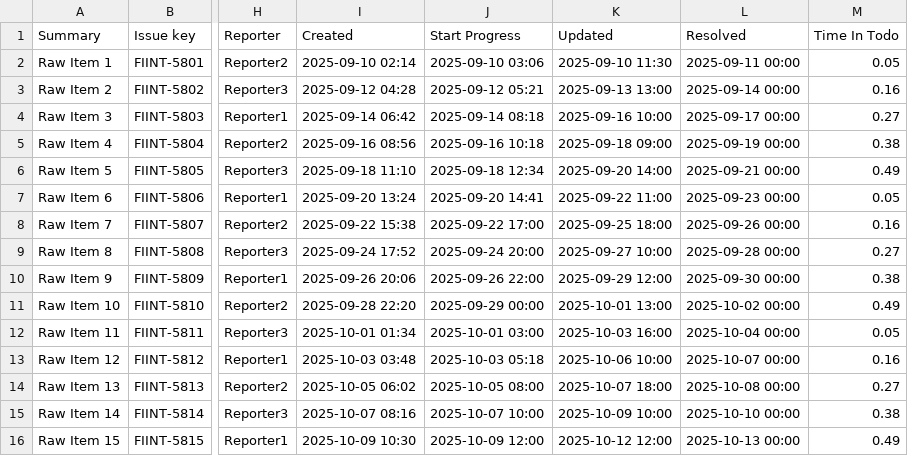
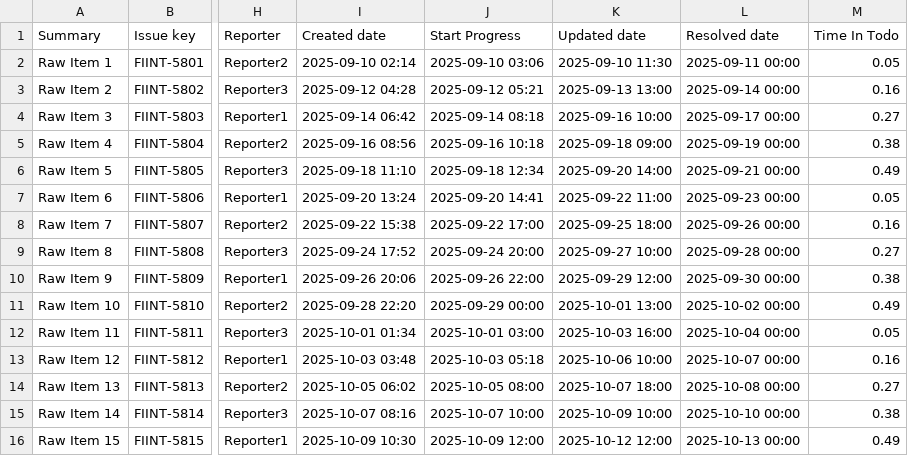
Before and after one commit to Caisystemsbot/capacity_tracker, a CSV file: data/raw_data_example.csv, drawn as a sheet; only a part is shown, gaps mark what is left out; the diff names each change by its address in the sheet, - before the commit and + after, or states it on an @@ line.

```diff
--- a/data/raw_data_example.csv
+++ b/data/raw_data_example.csv
-I1: Created
+I1: Created date
-K1: Updated
+K1: Updated date
-L1: Resolved
+L1: Resolved date
```
